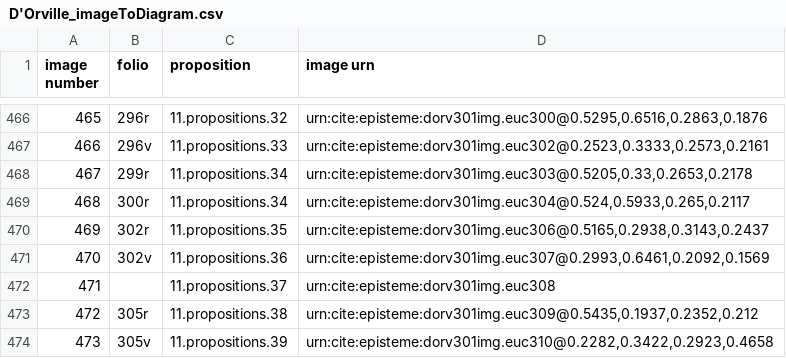
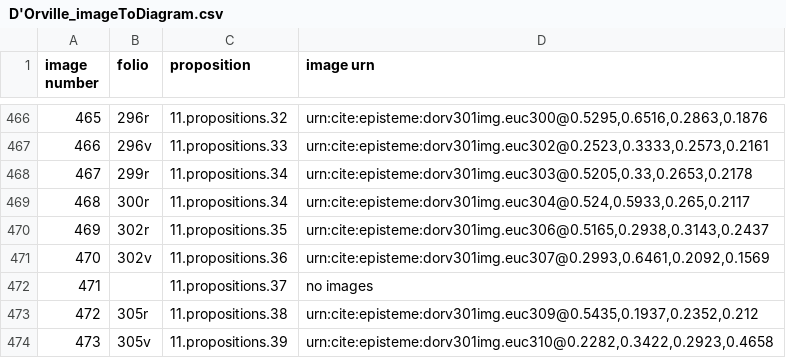
Before and after one commit to HCMID/schemata, a CSV file: D'Orville_imageToDiagram.csv, drawn as a sheet; only a part is shown, gaps mark what is left out.

Commit message:
Update D'Orville_imageToDiagram.csv

```diff
--- a/D'Orville_imageToDiagram.csv
+++ b/D'Orville_imageToDiagram.csv
@@ -471,3 +471,3 @@ image number,folio,proposition,image urn
 470,302v,11.propositions.36,"urn:cite:episteme:dorv301img.euc307@0.2993,0.6461,0.2092,0.1569"
-471,,11.propositions.37,"urn:cite:episteme:dorv301img.euc308"
+471,,11.propositions.37,no images
 472,305r,11.propositions.38,"urn:cite:episteme:dorv301img.euc309@0.5435,0.1937,0.2352,0.212"
```
